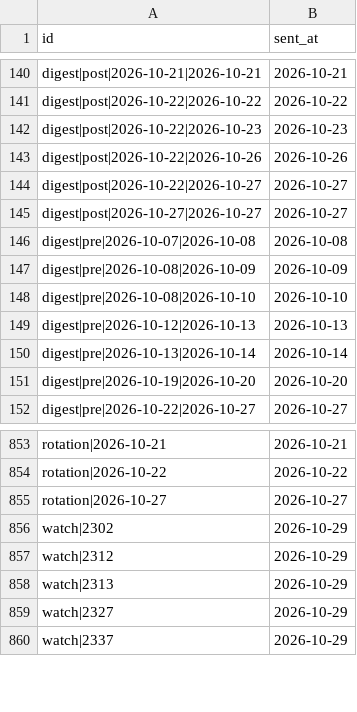
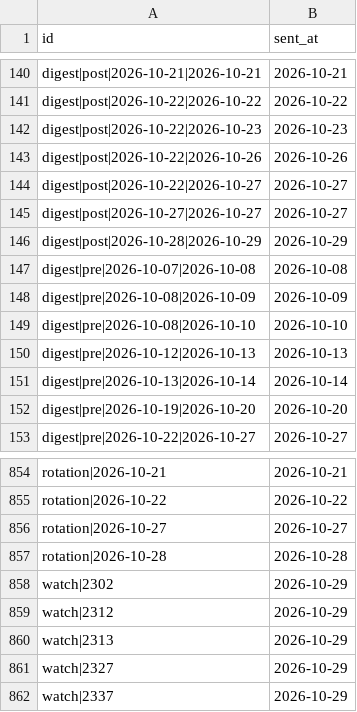
Before and after one commit to ChrisHo0317/Local_Dashboard, a CSV file: data/alerts_sent.csv, drawn as a sheet; only a part is shown, gaps mark what is left out; the diff names each change by its address in the sheet, - before the commit and + after, or states it on an @@ line.

```diff
--- a/data/alerts_sent.csv
+++ b/data/alerts_sent.csv
+row 146: digest|post|2026-10-28|2026-10-29 | 2026-10-29
+row 857: rotation|2026-10-28 | 2026-10-28
```
Also changed, not shown: data/bond_yields.csv, 5 other files.
